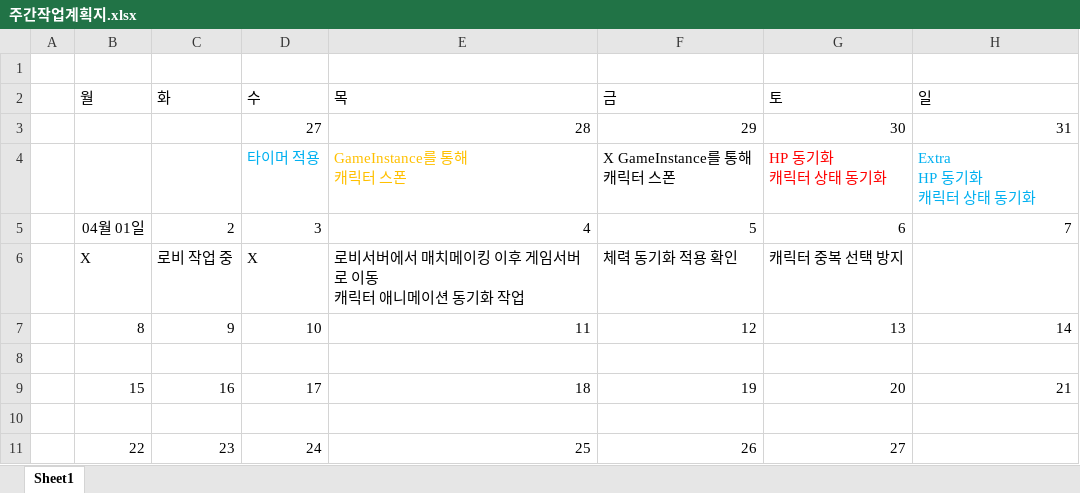
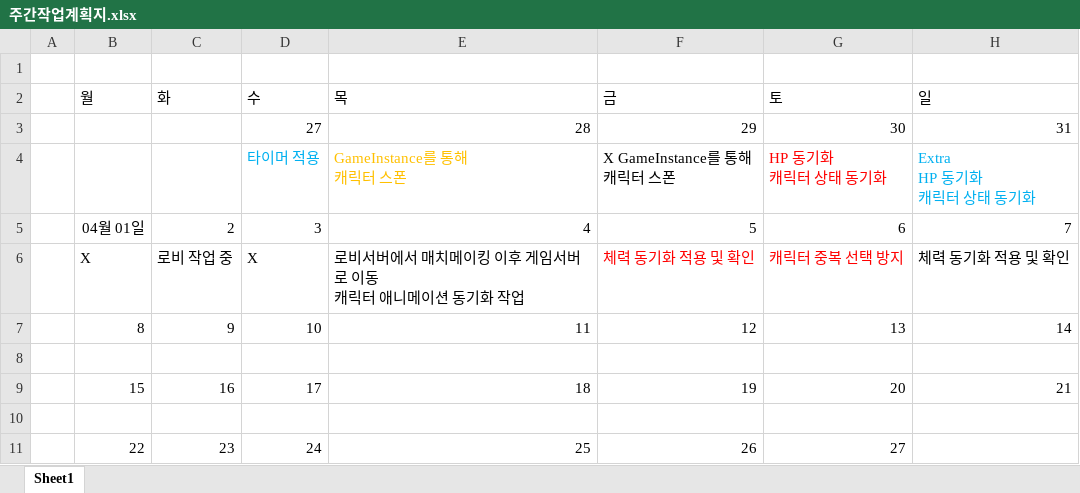
Before and after one commit to Ko-jung/2023CapstoneProject, an Excel workbook: Document/백종화/주간작업계획지.xlsx, sheet Sheet1, drawn as a sheet; values as stored, in another font and other column widths than the file's, no borders; the diff names each change by its address in the sheet, - before the commit and + after, or states it on an @@ line.

```diff
--- a/Document/백종화/주간작업계획지.xlsx (sheet Sheet1)
+++ b/Document/백종화/주간작업계획지.xlsx (sheet Sheet1)
-F6 (금): 체력 동기화 적용 확인
+F6 (금): 체력 동기화 적용 및 확인
-F6:G6 text colour: black
+F6:G6 text colour: #FF0000
-H6 (일): (empty)
+H6 (일): 체력 동기화 적용 및 확인
```
Also changed, not shown: 9 other files.
